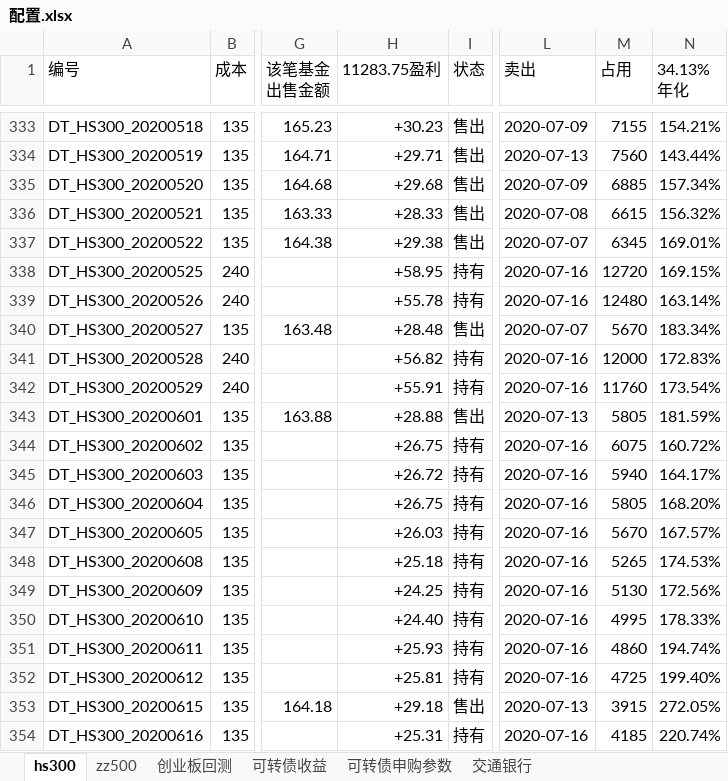
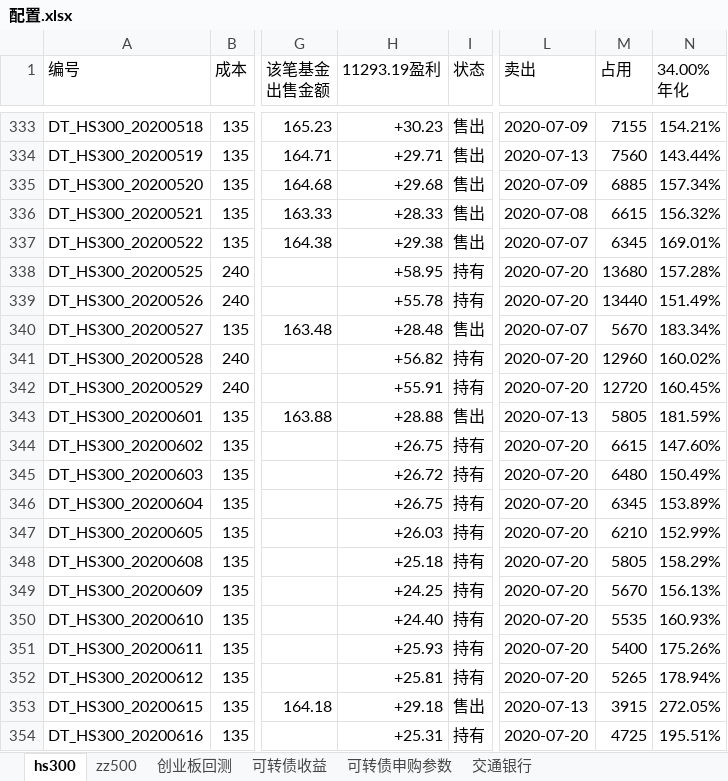
Before and after one commit to husky8/cccode, an Excel workbook: invest/配置.xlsx, sheet hs300, drawn as a sheet; only a part is shown, gaps mark what is left out; values as stored, in another font and other column widths than the file's, no cell formats; charts and pictures and conditional formats not drawn; ↵ is a line break in a cell; the diff covers the shown part only; the diff names each change by its address in the sheet, - before the commit and + after, or states it on an @@ line.

Commit message:
servercommit

```diff
--- a/invest/配置.xlsx (sheet hs300)
+++ b/invest/配置.xlsx (sheet hs300)
-H1: 11283.75盈利
+H1: 11293.19盈利
-N1: 34.13% ↵ 年化
+N1: 34.00% ↵ 年化
-L338:L339 (卖出): 2020-07-16
+L338:L339 (卖出): 2020-07-20
-M338 (占用): 12720
+M338 (占用): 13680
-N338 (34.00% 年化): 169.15%
+N338 (34.00% 年化): 157.28%
-M339 (占用): 12480
+M339 (占用): 13440
-N339 (34.00% 年化): 163.14%
+N339 (34.00% 年化): 151.49%
-L341:L342 (卖出): 2020-07-16
+L341:L342 (卖出): 2020-07-20
-M341 (占用): 12000
+M341 (占用): 12960
-N341 (34.00% 年化): 172.83%
+N341 (34.00% 年化): 160.02%
-M342 (占用): 11760
+M342 (占用): 12720
-N342 (34.00% 年化): 173.54%
+N342 (34.00% 年化): 160.45%
-L344:L352 (卖出): 2020-07-16
+L344:L352 (卖出): 2020-07-20
-M344 (占用): 6075
+M344 (占用): 6615
-N344 (34.00% 年化): 160.72%
+N344 (34.00% 年化): 147.60%
-M345 (占用): 5940
+M345 (占用): 6480
-N345 (34.00% 年化): 164.17%
+N345 (34.00% 年化): 150.49%
-M346 (占用): 5805
+M346 (占用): 6345
-N346 (34.00% 年化): 168.20%
+N346 (34.00% 年化): 153.89%
-M347 (占用): 5670
+M347 (占用): 6210
-N347 (34.00% 年化): 167.57%
+N347 (34.00% 年化): 152.99%
-M348 (占用): 5265
+M348 (占用): 5805
-N348 (34.00% 年化): 174.53%
+N348 (34.00% 年化): 158.29%
-M349 (占用): 5130
+M349 (占用): 5670
-N349 (34.00% 年化): 172.56%
+N349 (34.00% 年化): 156.13%
-M350 (占用): 4995
+M350 (占用): 5535
-N350 (34.00% 年化): 178.33%
+N350 (34.00% 年化): 160.93%
-M351 (占用): 4860
+M351 (占用): 5400
-N351 (34.00% 年化): 194.74%
+N351 (34.00% 年化): 175.26%
-M352 (占用): 4725
+M352 (占用): 5265
-N352 (34.00% 年化): 199.40%
+N352 (34.00% 年化): 178.94%
-L354 (卖出): 2020-07-16
+L354 (卖出): 2020-07-20
-M354 (占用): 4185
+M354 (占用): 4725
-N354 (34.00% 年化): 220.74%
+N354 (34.00% 年化): 195.51%
```
Also changed, not shown: 5 added rows and 217 edited cells elsewhere in this sheet, sheet zz500, sheet 交通银行, sheet 可转债收益, cell formats, hidden cells.
